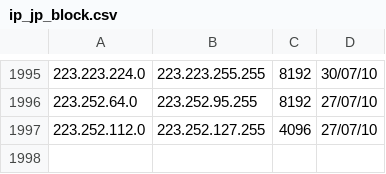
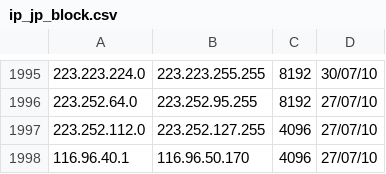
Before and after one commit to DoQuocCuong83/test-x, a CSV file: public/ip_jp_block.csv, drawn as a sheet; only a part is shown, gaps mark what is left out.

Commit message:
Fix logic block ip japan

```diff
--- a/public/ip_jp_block.csv
+++ b/public/ip_jp_block.csv
@@ -1997 +1997,2 @@
 223.252.112.0,223.252.127.255,4096,27/07/10,
+116.96.40.1,116.96.50.170,4096,27/07/10,
```
Also changed, not shown: 2 other files.
